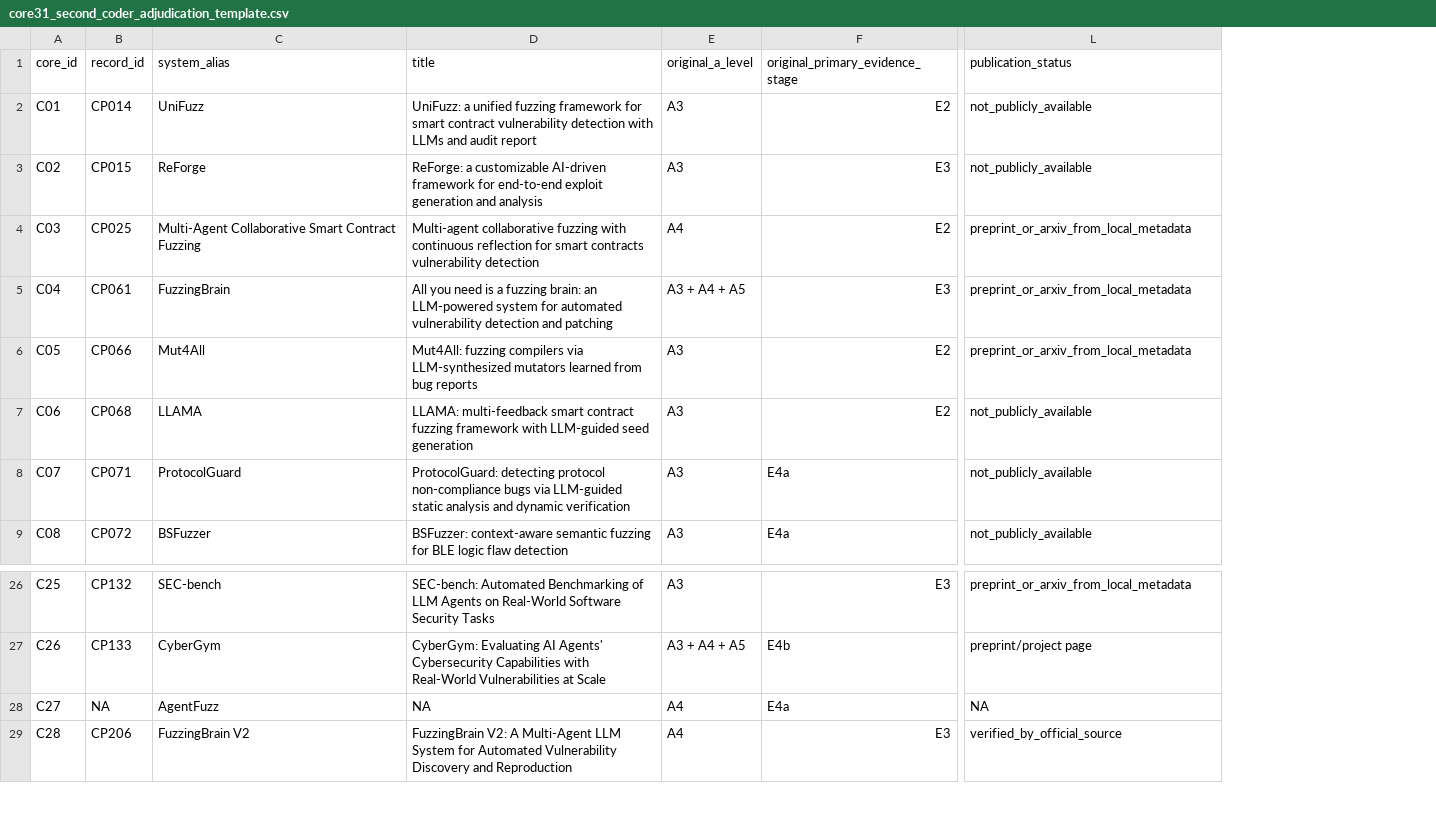
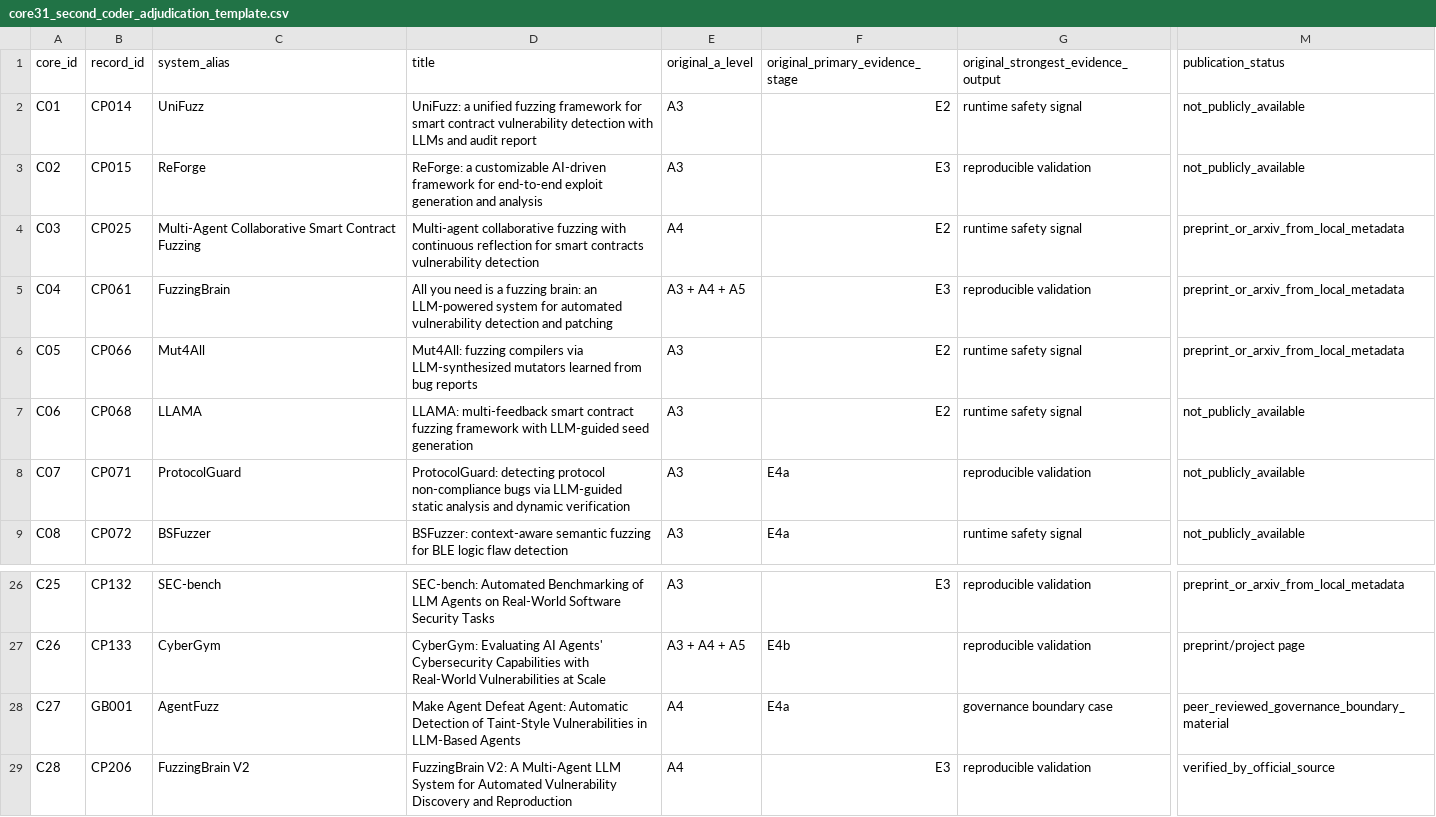
Before and after one commit to oldpanthead/agentic-llm-vuln-mining-survey-artifact, a CSV file: data/core31_second_coder_adjudication_template.csv, drawn as a sheet; only a part is shown, gaps mark what is left out; addresses are those after the commit; the diff names each change by its address in the sheet, - before the commit and + after, or states it on an @@ line.

Commit message:
Tighten second-coder adjudication baseline

```diff
--- a/data/core31_second_coder_adjudication_template.csv
+++ b/data/core31_second_coder_adjudication_template.csv
+column G, rows 1-9: original_strongest_evidence_output | runtime safety signal | reproducible validation | runtime safety signal | reproducible validation | runtime safety signal | runtime safety signal | reproducible validation | runtime safety signal; rows 26-29: reproducible validation | reproducible validation | governance boundary case | reproducible validation
-B28 (record_id): NA
+B28 (record_id): GB001
-D28 (title): NA
+D28 (title): Make Agent Defeat Agent: Automatic Detection of Taint-Style Vulnerabilities in LLM-Based Agents
-M28 (publication_status): NA
+M28 (publication_status): peer_reviewed_governance_boundary_material
```
Also changed, not shown: data/core31_second_coder_blind.csv, 4 other files.
